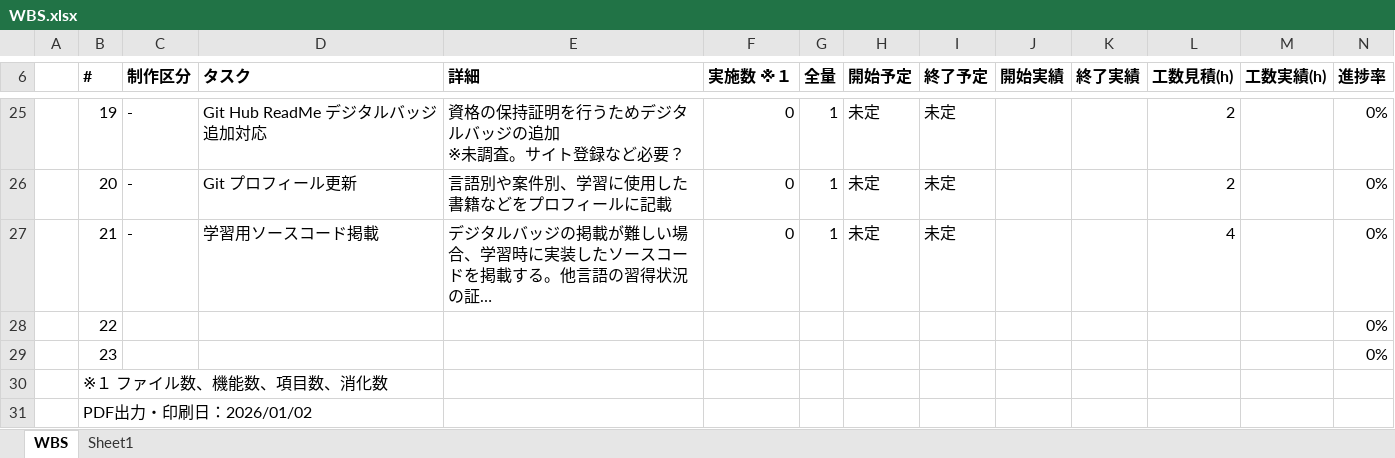
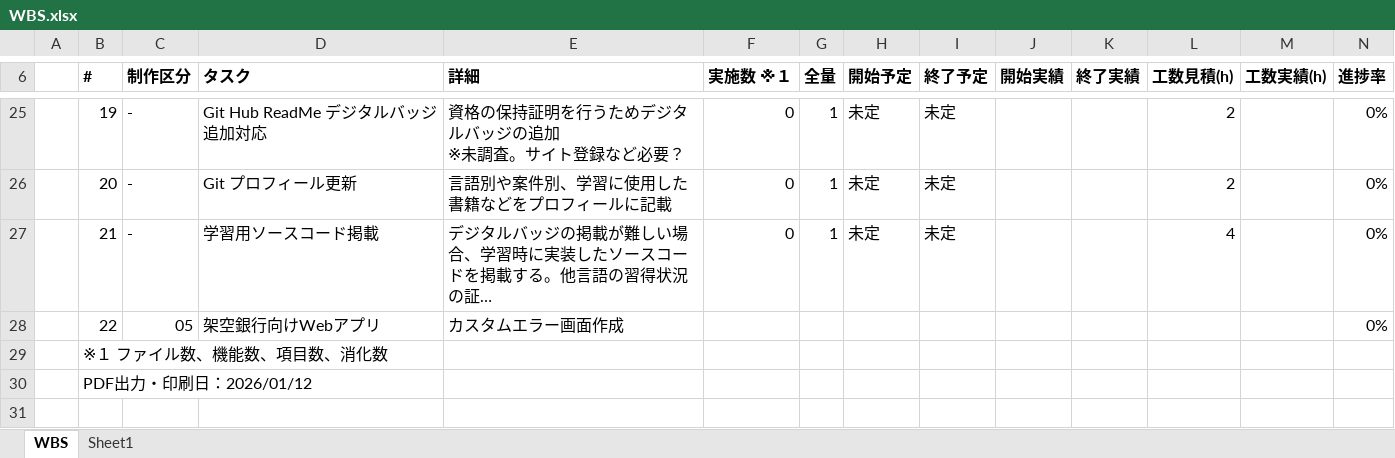
Before and after one commit to Test-Information/portfolio, an Excel workbook: 99_Others/WBS.xlsx, sheet WBS, drawn as a sheet; only a part is shown, gaps mark what is left out; long unchanged cells end in …; values as stored, in another font and other column widths than the file's, no borders; conditional formats and table styles not drawn; removed rows and columns are numbered as before the commit, all else as after; rows hold the shown columns only; the diff names each change by its address in the sheet, - before the commit and + after, or states it on an @@ line.

```diff
--- a/99_Others/WBS.xlsx (sheet WBS)
+++ b/99_Others/WBS.xlsx (sheet WBS)
-C28 (制作区分): (empty)
+C28 (制作区分): 05
-D28 (タスク): (empty)
+D28 (タスク): 架空銀行向けWebアプリ
-E28 (詳細): (empty)
+E28 (詳細): カスタムエラー画面作成
-row 29:  | 23 |  |  |  |  |  |  |  |  |  |  |  | 0%
-B30 (#): PDF出力・印刷日：2026/01/02
+B30 (#): PDF出力・印刷日：2026/01/12
```
Also changed, not shown: 99_Others/Bug_Management.xlsx, 20 other files.
